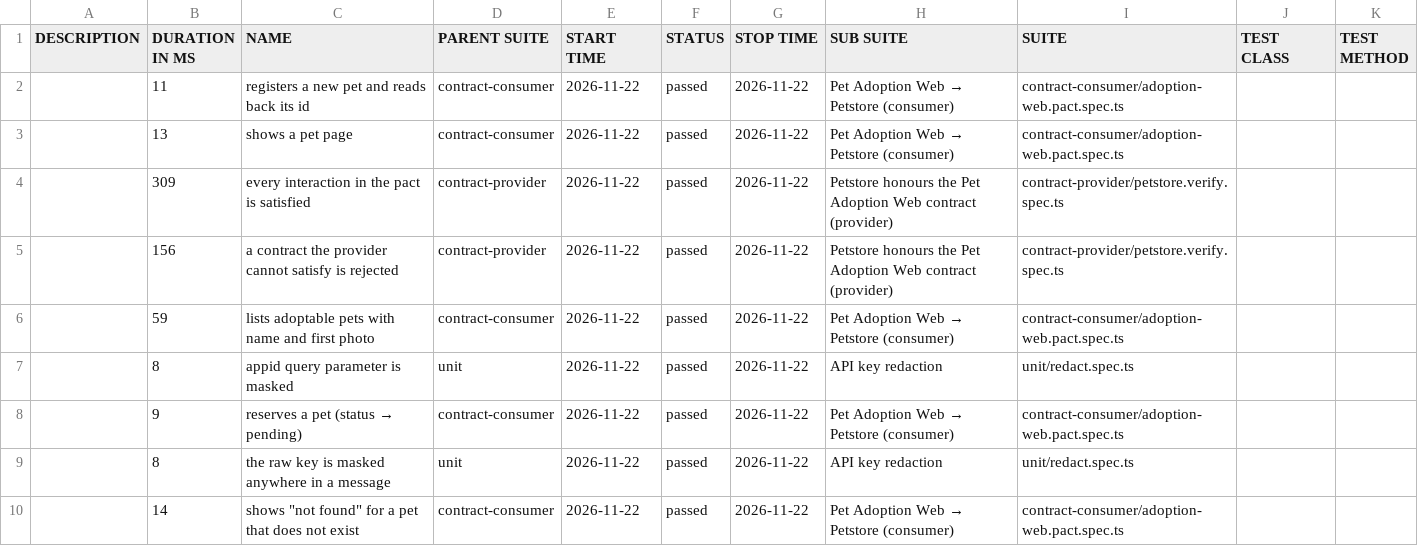
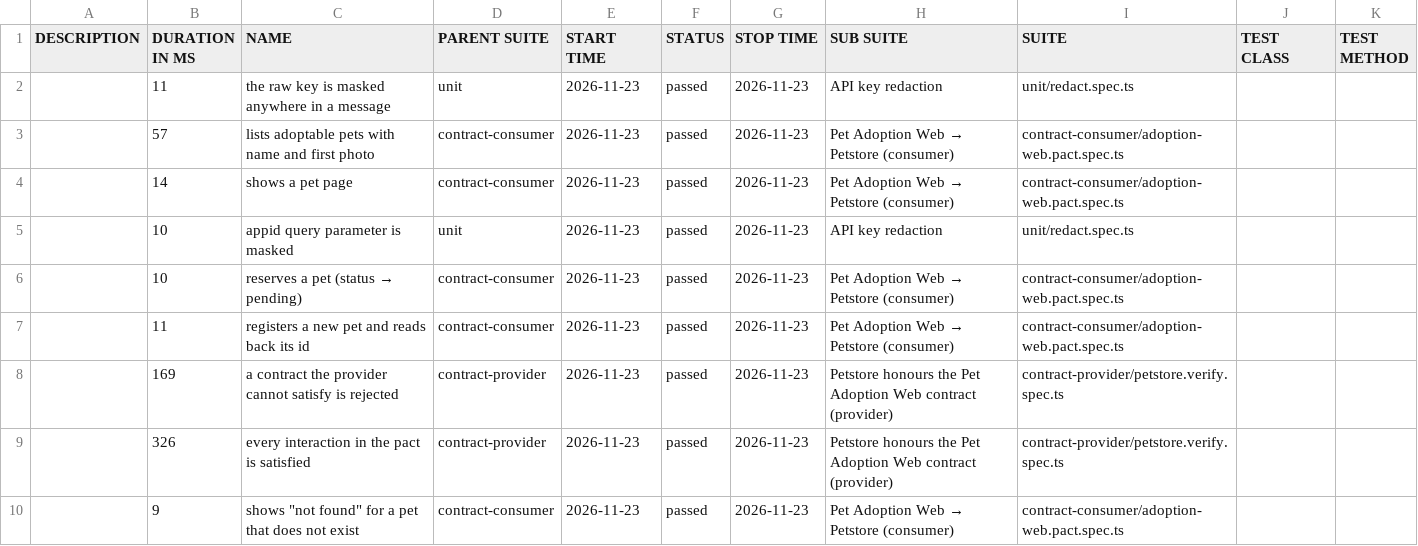
Before and after one commit to NailKarimov/contract-testing-lab, a CSV file: data/suites.csv, drawn as a sheet.

```diff
--- a/data/suites.csv
+++ b/data/suites.csv
@@ -1,10 +1,10 @@
 "DESCRIPTION","DURATION IN MS","NAME","PARENT SUITE","START TIME","STATUS","STOP TIME","SUB SUITE","SUITE","TEST CLASS","TEST METHOD"
-"","11","registers a new pet and reads back its id","contract-consumer","2026-11-22","passed","2026-11-22","Pet Adoption Web → Petstore (consumer)","contract-consumer/adoption-web.pact.spec.ts","",""
-"","13","shows a pet page","contract-consumer","2026-11-22","passed","2026-11-22","Pet Adoption Web → Petstore (consumer)","contract-consumer/adoption-web.pact.spec.ts","",""
-"","309","every interaction in the pact is satisfied","contract-provider","2026-11-22","passed","2026-11-22","Petstore honours the Pet Adoption Web contract (provider)","contract-provider/petstore.verify.spec.ts","",""
-"","156","a contract the provider cannot satisfy is rejected","contract-provider","2026-11-22","passed","2026-11-22","Petstore honours the Pet Adoption Web contract (provider)","contract-provider/petstore.verify.spec.ts","",""
-"","59","lists adoptable pets with name and first photo","contract-consumer","2026-11-22","passed","2026-11-22","Pet Adoption Web → Petstore (consumer)","contract-consumer/adoption-web.pact.spec.ts","",""
-"","8","appid query parameter is masked","unit","2026-11-22","passed","2026-11-22","API key redaction","unit/redact.spec.ts","",""
-"","9","reserves a pet (status → pending)","contract-consumer","2026-11-22","passed","2026-11-22","Pet Adoption Web → Petstore (consumer)","contract-consumer/adoption-web.pact.spec.ts","",""
-"","8","the raw key is masked anywhere in a message","unit","2026-11-22","passed","2026-11-22","API key redaction","unit/redact.spec.ts","",""
-"","14","shows ""not found"" for a pet that does not exist","contract-consumer","2026-11-22","passed","2026-11-22","Pet Adoption Web → Petstore (consumer)","contract-consumer/adoption-web.pact.spec.ts","",""
+"","11","the raw key is masked anywhere in a message","unit","2026-11-23","passed","2026-11-23","API key redaction","unit/redact.spec.ts","",""
+"","57","lists adoptable pets with name and first photo","contract-consumer","2026-11-23","passed","2026-11-23","Pet Adoption Web → Petstore (consumer)","contract-consumer/adoption-web.pact.spec.ts","",""
+"","14","shows a pet page","contract-consumer","2026-11-23","passed","2026-11-23","Pet Adoption Web → Petstore (consumer)","contract-consumer/adoption-web.pact.spec.ts","",""
+"","10","appid query parameter is masked","unit","2026-11-23","passed","2026-11-23","API key redaction","unit/redact.spec.ts","",""
+"","10","reserves a pet (status → pending)","contract-consumer","2026-11-23","passed","2026-11-23","Pet Adoption Web → Petstore (consumer)","contract-consumer/adoption-web.pact.spec.ts","",""
+"","11","registers a new pet and reads back its id","contract-consumer","2026-11-23","passed","2026-11-23","Pet Adoption Web → Petstore (consumer)","contract-consumer/adoption-web.pact.spec.ts","",""
+"","169","a contract the provider cannot satisfy is rejected","contract-provider","2026-11-23","passed","2026-11-23","Petstore honours the Pet Adoption Web contract (provider)","contract-provider/petstore.verify.spec.ts","",""
+"","326","every interaction in the pact is satisfied","contract-provider","2026-11-23","passed","2026-11-23","Petstore honours the Pet Adoption Web contract (provider)","contract-provider/petstore.verify.spec.ts","",""
+"","9","shows ""not found"" for a pet that does not exist","contract-consumer","2026-11-23","passed","2026-11-23","Pet Adoption Web → Petstore (consumer)","contract-consumer/adoption-web.pact.spec.ts","",""
```
Also changed, not shown: 38 other files.
